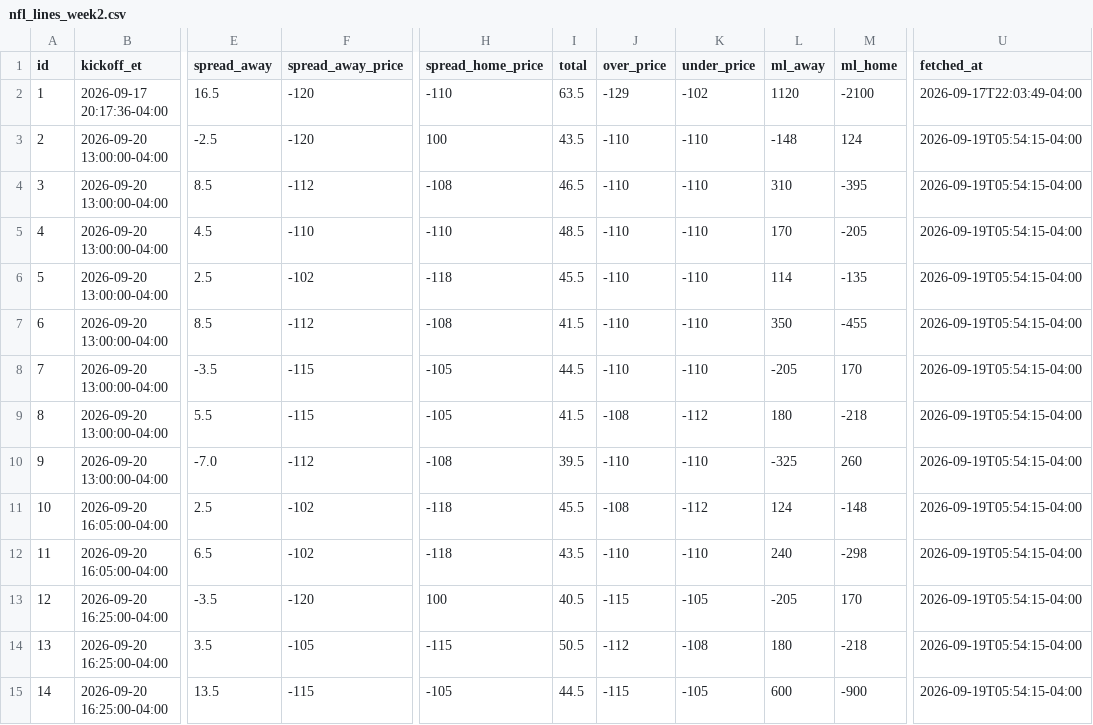
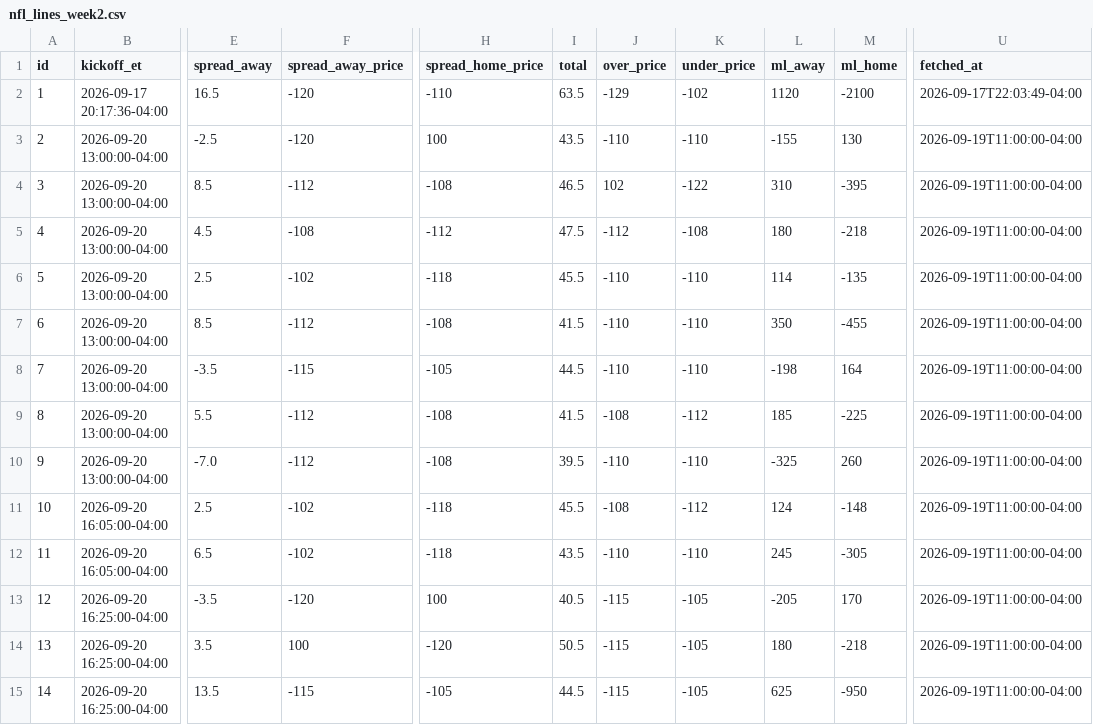
Before and after one commit to jolsufka/nfl_spread_league, a CSV file: nfl-pickem/public/lines/nfl_lines_week2.csv, drawn as a sheet; only a part is shown, gaps mark what is left out; the diff covers the shown part only; the diff names each change by its address in the sheet, - before the commit and + after, or states it on an @@ line.

```diff
--- a/nfl-pickem/public/lines/nfl_lines_week2.csv
+++ b/nfl-pickem/public/lines/nfl_lines_week2.csv
-L3 (ml_away): -148
+L3 (ml_away): -155
-M3 (ml_home): 124
+M3 (ml_home): 130
-U3:U15 (fetched_at): 2026-09-19T05:54:15-04:00
+U3:U15 (fetched_at): 2026-09-19T11:00:00-04:00
-J4 (over_price): -110
+J4 (over_price): 102
-K4 (under_price): -110
+K4 (under_price): -122
-F5 (spread_away_price): -110
+F5 (spread_away_price): -108
-H5 (spread_home_price): -110
+H5 (spread_home_price): -112
-I5 (total): 48.5
+I5 (total): 47.5
-J5 (over_price): -110
+J5 (over_price): -112
-K5 (under_price): -110
+K5 (under_price): -108
-L5 (ml_away): 170
+L5 (ml_away): 180
-M5 (ml_home): -205
+M5 (ml_home): -218
-L8 (ml_away): -205
+L8 (ml_away): -198
-M8 (ml_home): 170
+M8 (ml_home): 164
-F9 (spread_away_price): -115
+F9 (spread_away_price): -112
-H9 (spread_home_price): -105
+H9 (spread_home_price): -108
-L9 (ml_away): 180
+L9 (ml_away): 185
-M9 (ml_home): -218
+M9 (ml_home): -225
-L12 (ml_away): 240
+L12 (ml_away): 245
-M12 (ml_home): -298
+M12 (ml_home): -305
-F14 (spread_away_price): -105
+F14 (spread_away_price): 100
-H14 (spread_home_price): -115
+H14 (spread_home_price): -120
-J14 (over_price): -112
+J14 (over_price): -115
-K14 (under_price): -108
+K14 (under_price): -105
-L15 (ml_away): 600
+L15 (ml_away): 625
-M15 (ml_home): -900
+M15 (ml_home): -950
```
Also changed, not shown: 14 edited cells elsewhere in this file.
